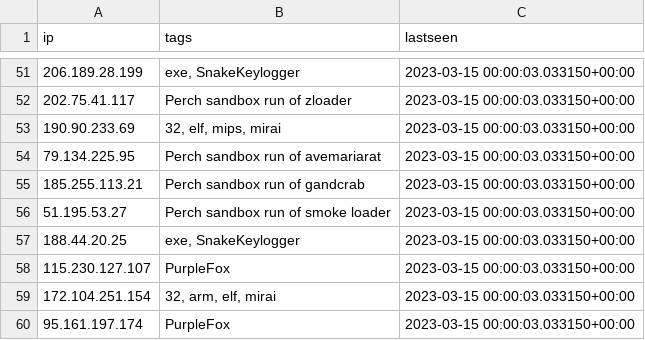
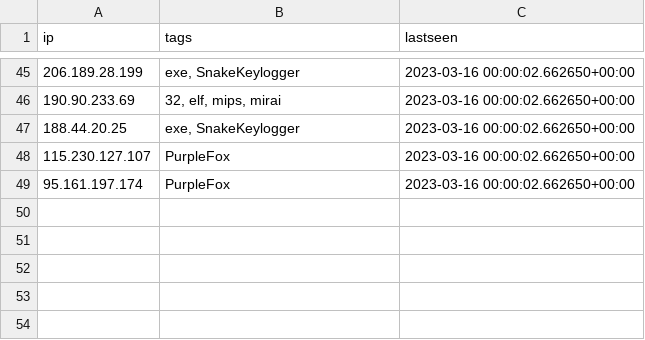
Before and after one commit to ConnectWise-Software/ConnectWise-CRU, a CSV file: ips.csv, drawn as a sheet; only a part is shown, gaps mark what is left out; the diff covers the shown part only.

```diff
--- a/ips.csv
+++ b/ips.csv
@@ -51,10 +45,5 @@
-"206.189.28.199","exe, SnakeKeylogger","2023-03-15 00:00:03.033150+00:00"
-"202.75.41.117","Perch sandbox run of zloader","2023-03-15 00:00:03.033150+00:00"
-"190.90.233.69","32, elf, mips, mirai","2023-03-15 00:00:03.033150+00:00"
-"79.134.225.95","Perch sandbox run of avemariarat","2023-03-15 00:00:03.033150+00:00"
-"185.255.113.21","Perch sandbox run of gandcrab","2023-03-15 00:00:03.033150+00:00"
-"51.195.53.27","Perch sandbox run of smoke loader","2023-03-15 00:00:03.033150+00:00"
-"188.44.20.25","exe, SnakeKeylogger","2023-03-15 00:00:03.033150+00:00"
-"115.230.127.107","PurpleFox","2023-03-15 00:00:03.033150+00:00"
-"172.104.251.154","32, arm, elf, mirai","2023-03-15 00:00:03.033150+00:00"
-"95.161.197.174","PurpleFox","2023-03-15 00:00:03.033150+00:00"
+"206.189.28.199","exe, SnakeKeylogger","2023-03-16 00:00:02.662650+00:00"
+"190.90.233.69","32, elf, mips, mirai","2023-03-16 00:00:02.662650+00:00"
+"188.44.20.25","exe, SnakeKeylogger","2023-03-16 00:00:02.662650+00:00"
+"115.230.127.107","PurpleFox","2023-03-16 00:00:02.662650+00:00"
+"95.161.197.174","PurpleFox","2023-03-16 00:00:02.662650+00:00"
```
Also changed, not shown: 21 added rows, 27 removed rows, 6 moved rows and 1 edited cell elsewhere in this file, mozitracker.csv, 1 other file.
